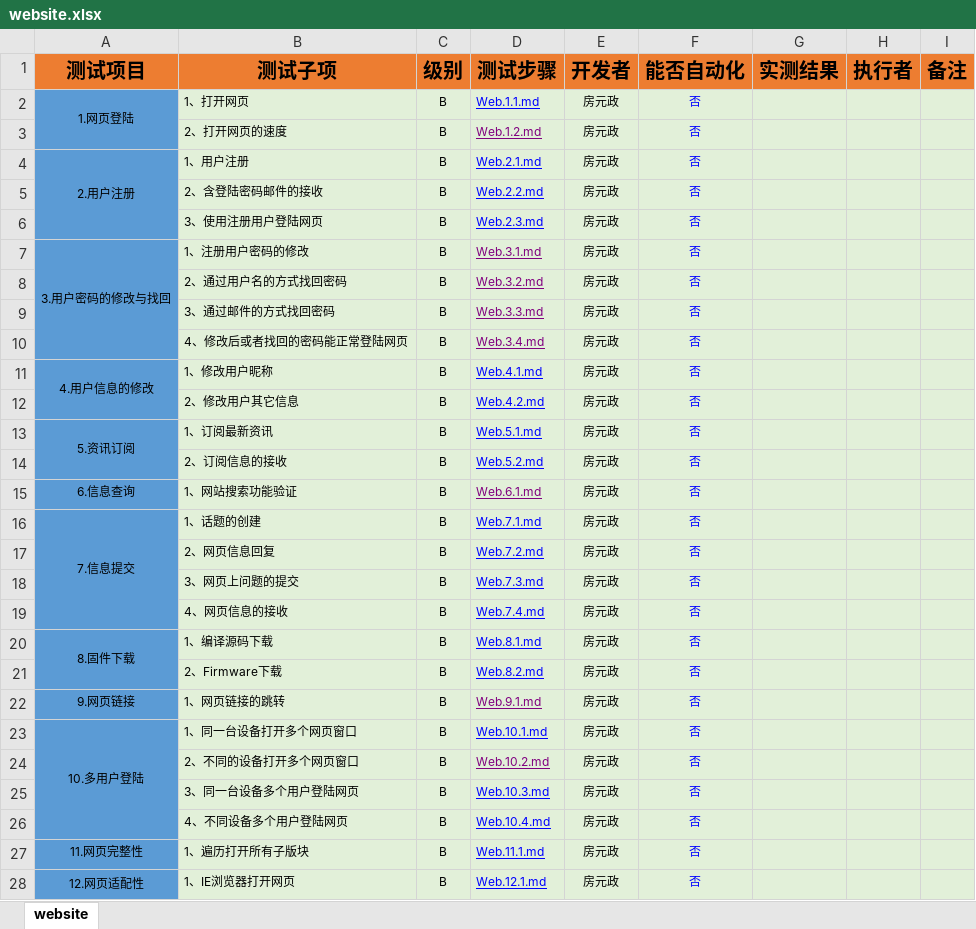
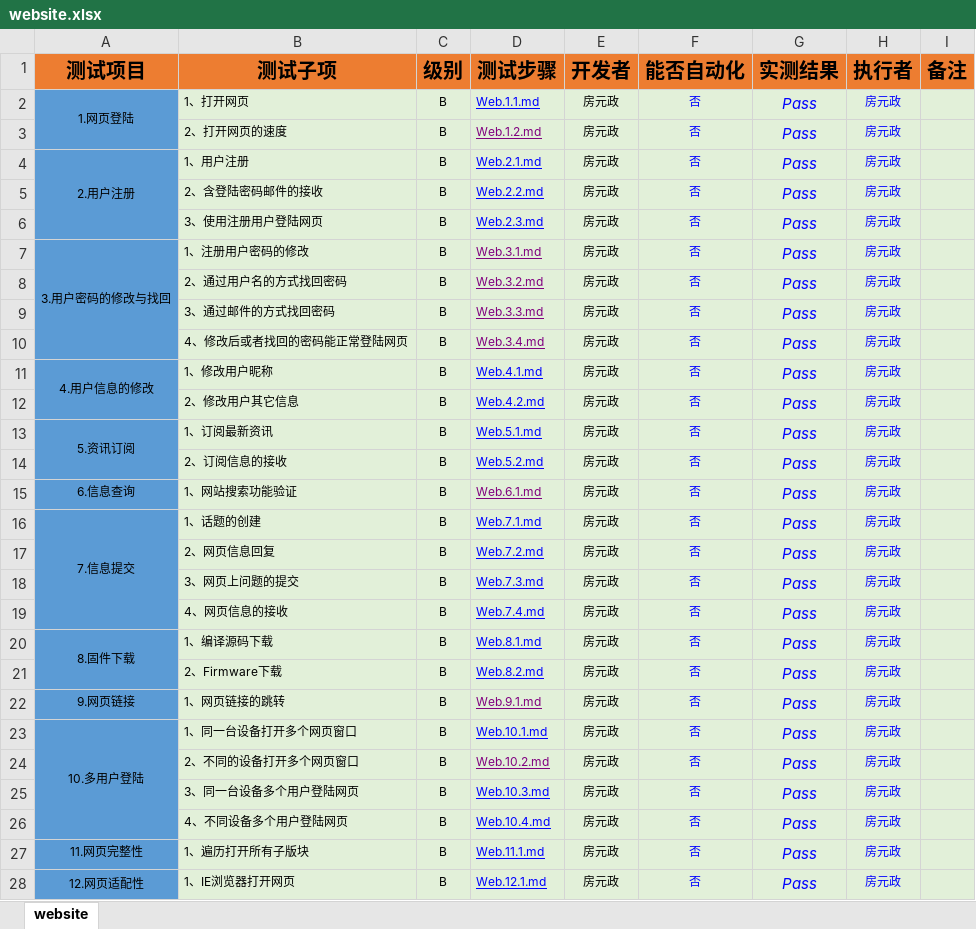
Before and after one commit to open-estuary/test-definitions, an Excel workbook: website.xlsx, sheet website, drawn as a sheet; only a part is shown; values as stored, in another font and other column widths than the file's, no borders; conditional formats not drawn; the diff covers the shown part only; the diff names each change by its address in the sheet, - before the commit and + after, or states it on an @@ line.

```diff
--- a/website.xlsx (sheet website)
+++ b/website.xlsx (sheet website)
-G2:G28 (实测结果): (empty)
+G2:G28 (实测结果): Pass
-H2:H28 (执行者): (empty)
+H2:H28 (执行者): 房元政
```
Also changed, not shown: 18 edited cells elsewhere in this sheet, HNS.xlsx, linux.xlsx, 1 other file.
